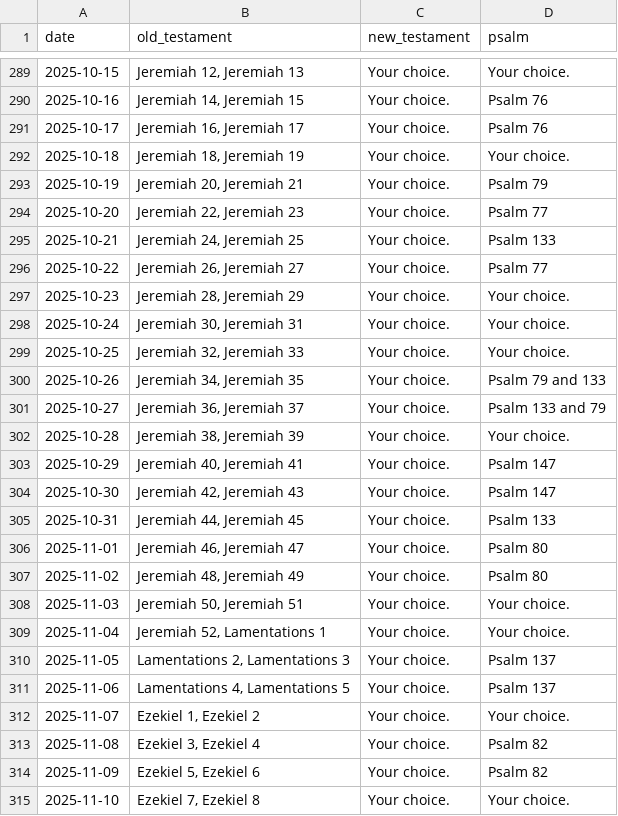
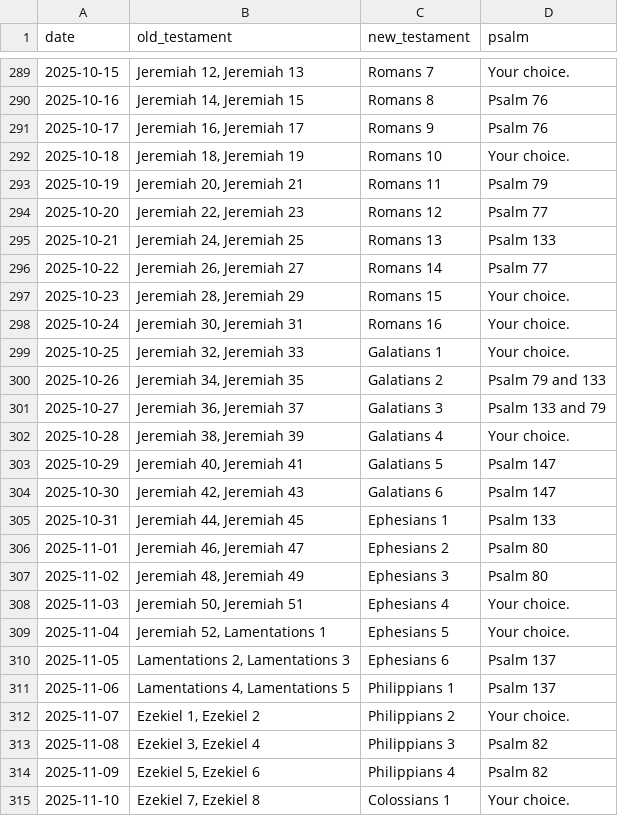
Before and after one commit to berlyKay/bible_reading_app, a CSV file: reading_plan/data/Bible_Reading_Plan.csv, drawn as a sheet; only a part is shown, gaps mark what is left out; the diff covers the shown part only.

```diff
--- a/reading_plan/data/Bible_Reading_Plan.csv
+++ b/reading_plan/data/Bible_Reading_Plan.csv
@@ -289,27 +289,27 @@ date,old_testament,new_testament,psalm
-2025-10-15,"Jeremiah 12, Jeremiah 13","Your choice.","Your choice."
-2025-10-16,"Jeremiah 14, Jeremiah 15","Your choice.","Psalm 76"
-2025-10-17,"Jeremiah 16, Jeremiah 17","Your choice.","Psalm 76"
-2025-10-18,"Jeremiah 18, Jeremiah 19","Your choice.","Your choice."
-2025-10-19,"Jeremiah 20, Jeremiah 21","Your choice.","Psalm 79"
-2025-10-20,"Jeremiah 22, Jeremiah 23","Your choice.","Psalm 77"
-2025-10-21,"Jeremiah 24, Jeremiah 25","Your choice.","Psalm 133"
-2025-10-22,"Jeremiah 26, Jeremiah 27","Your choice.","Psalm 77"
-2025-10-23,"Jeremiah 28, Jeremiah 29","Your choice.","Your choice."
-2025-10-24,"Jeremiah 30, Jeremiah 31","Your choice.","Your choice."
-2025-10-25,"Jeremiah 32, Jeremiah 33","Your choice.","Your choice."
-2025-10-26,"Jeremiah 34, Jeremiah 35","Your choice.","Psalm 79 and 133"
-2025-10-27,"Jeremiah 36, Jeremiah 37","Your choice.","Psalm 133 and 79"
-2025-10-28,"Jeremiah 38, Jeremiah 39","Your choice.","Your choice."
-2025-10-29,"Jeremiah 40, Jeremiah 41","Your choice.","Psalm 147"
-2025-10-30,"Jeremiah 42, Jeremiah 43","Your choice.","Psalm 147"
-2025-10-31,"Jeremiah 44, Jeremiah 45","Your choice.","Psalm 133"
-2025-11-01,"Jeremiah 46, Jeremiah 47","Your choice.","Psalm 80"
-2025-11-02,"Jeremiah 48, Jeremiah 49","Your choice.","Psalm 80"
-2025-11-03,"Jeremiah 50, Jeremiah 51","Your choice.","Your choice."
-2025-11-04,"Jeremiah 52, Lamentations 1","Your choice.","Your choice."
-2025-11-05,"Lamentations 2, Lamentations 3","Your choice.","Psalm 137"
-2025-11-06,"Lamentations 4, Lamentations 5","Your choice.","Psalm 137"
-2025-11-07,"Ezekiel 1, Ezekiel 2","Your choice.","Your choice."
-2025-11-08,"Ezekiel 3, Ezekiel 4","Your choice.","Psalm 82"
-2025-11-09,"Ezekiel 5, Ezekiel 6","Your choice.","Psalm 82"
-2025-11-10,"Ezekiel 7, Ezekiel 8","Your choice.","Your choice."
+2025-10-15,"Jeremiah 12, Jeremiah 13","Romans 7","Your choice."
+2025-10-16,"Jeremiah 14, Jeremiah 15","Romans 8","Psalm 76"
+2025-10-17,"Jeremiah 16, Jeremiah 17","Romans 9","Psalm 76"
+2025-10-18,"Jeremiah 18, Jeremiah 19","Romans 10","Your choice."
+2025-10-19,"Jeremiah 20, Jeremiah 21","Romans 11","Psalm 79"
+2025-10-20,"Jeremiah 22, Jeremiah 23","Romans 12","Psalm 77"
+2025-10-21,"Jeremiah 24, Jeremiah 25","Romans 13","Psalm 133"
+2025-10-22,"Jeremiah 26, Jeremiah 27","Romans 14","Psalm 77"
+2025-10-23,"Jeremiah 28, Jeremiah 29","Romans 15","Your choice."
+2025-10-24,"Jeremiah 30, Jeremiah 31","Romans 16","Your choice."
+2025-10-25,"Jeremiah 32, Jeremiah 33","Galatians 1","Your choice."
+2025-10-26,"Jeremiah 34, Jeremiah 35","Galatians 2","Psalm 79 and 133"
+2025-10-27,"Jeremiah 36, Jeremiah 37","Galatians 3","Psalm 133 and 79"
+2025-10-28,"Jeremiah 38, Jeremiah 39","Galatians 4","Your choice."
+2025-10-29,"Jeremiah 40, Jeremiah 41","Galatians 5","Psalm 147"
+2025-10-30,"Jeremiah 42, Jeremiah 43","Galatians 6","Psalm 147"
+2025-10-31,"Jeremiah 44, Jeremiah 45","Ephesians 1","Psalm 133"
+2025-11-01,"Jeremiah 46, Jeremiah 47","Ephesians 2","Psalm 80"
+2025-11-02,"Jeremiah 48, Jeremiah 49","Ephesians 3","Psalm 80"
+2025-11-03,"Jeremiah 50, Jeremiah 51","Ephesians 4","Your choice."
+2025-11-04,"Jeremiah 52, Lamentations 1","Ephesians 5","Your choice."
+2025-11-05,"Lamentations 2, Lamentations 3","Ephesians 6","Psalm 137"
+2025-11-06,"Lamentations 4, Lamentations 5","Philippians 1","Psalm 137"
+2025-11-07,"Ezekiel 1, Ezekiel 2","Philippians 2","Your choice."
+2025-11-08,"Ezekiel 3, Ezekiel 4","Philippians 3","Psalm 82"
+2025-11-09,"Ezekiel 5, Ezekiel 6","Philippians 4","Psalm 82"
+2025-11-10,"Ezekiel 7, Ezekiel 8","Colossians 1","Your choice."
```
Also changed, not shown: 84 edited cells elsewhere in this file, 49 other files.
